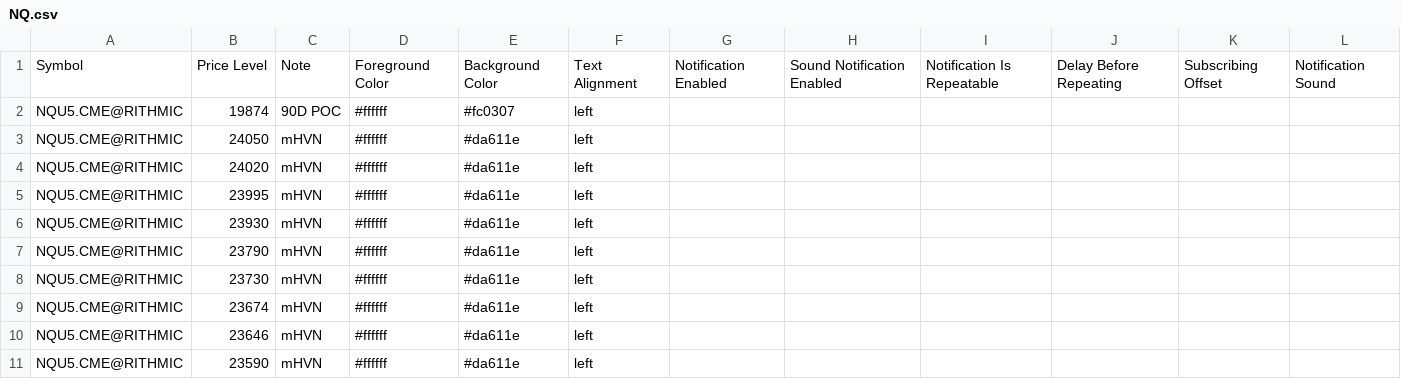
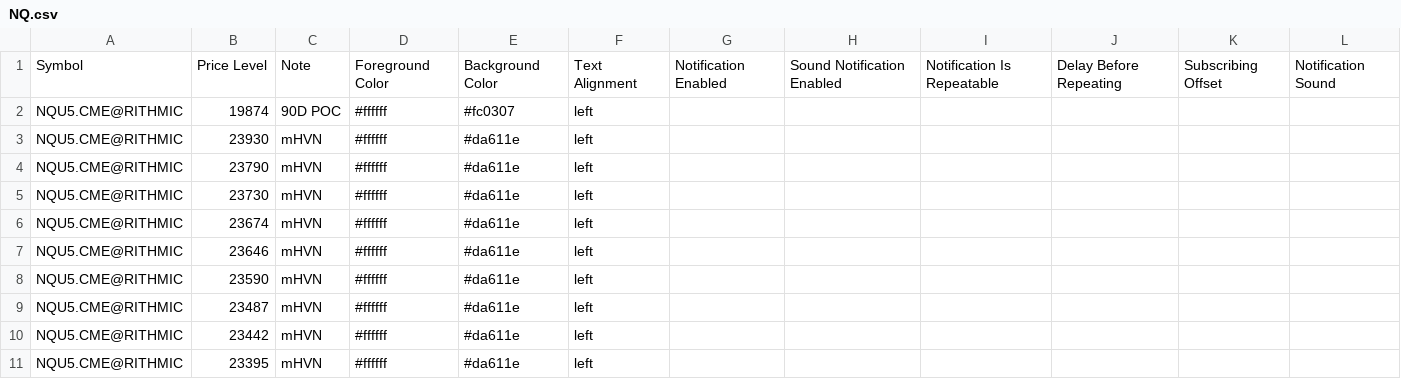
Before and after one commit to Thinkwithbookmap/Cloud-notes, a CSV file: NQ.csv, drawn as a sheet; only a part is shown; the shorter side is filled out with more unchanged rows; the diff names each change by its address in the sheet, - before the commit and + after, or states it on an @@ line.

Commit message:
Update NQ.csv
roll way back

```diff
--- a/NQ.csv
+++ b/NQ.csv
-row 3: NQU5.CME@RITHMIC | 24050 | mHVN | #ffffff | #da611e | left
-row 4: NQU5.CME@RITHMIC | 24020 | mHVN | #ffffff | #da611e | left
-row 5: NQU5.CME@RITHMIC | 23995 | mHVN | #ffffff | #da611e | left
```
